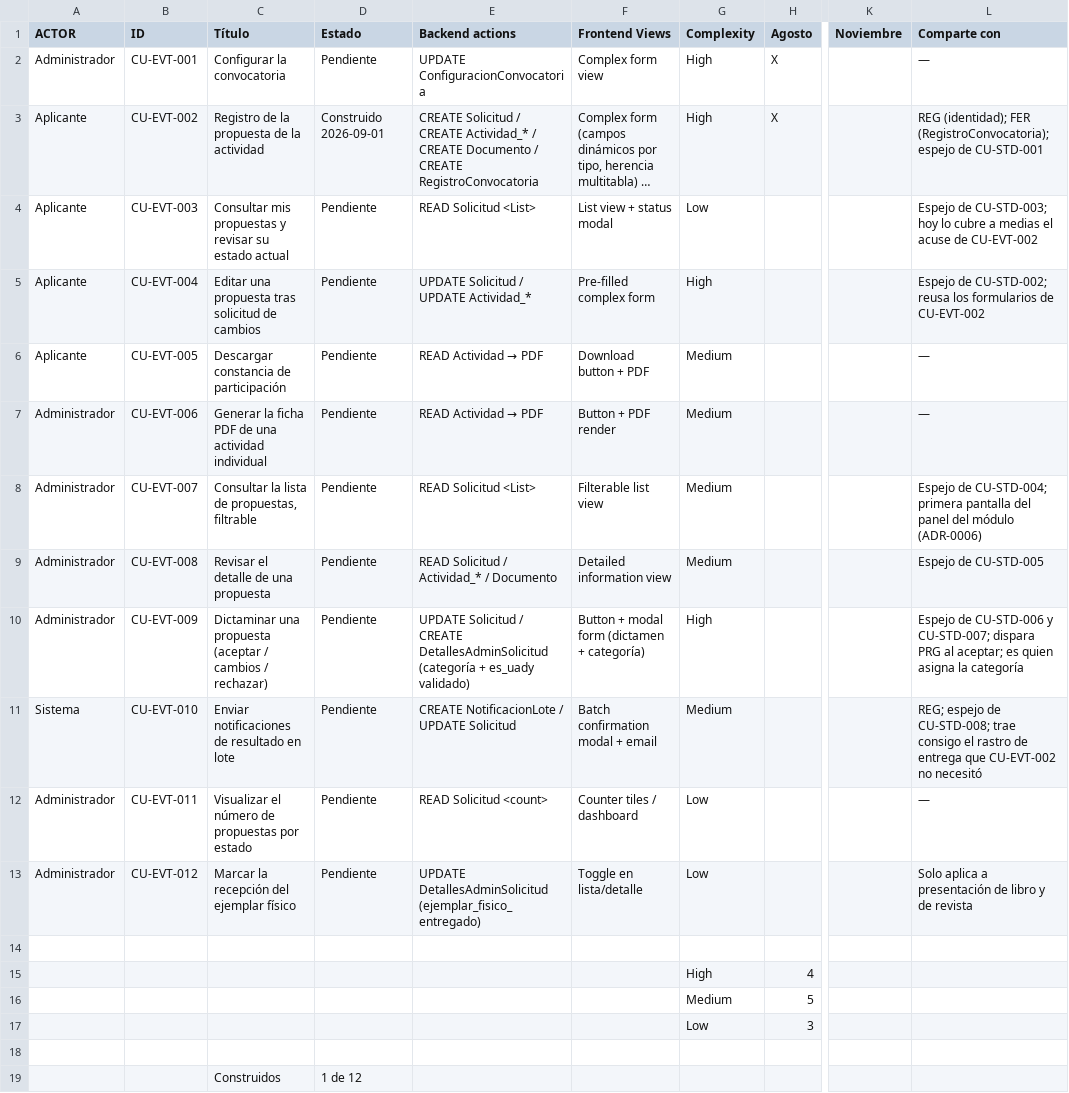
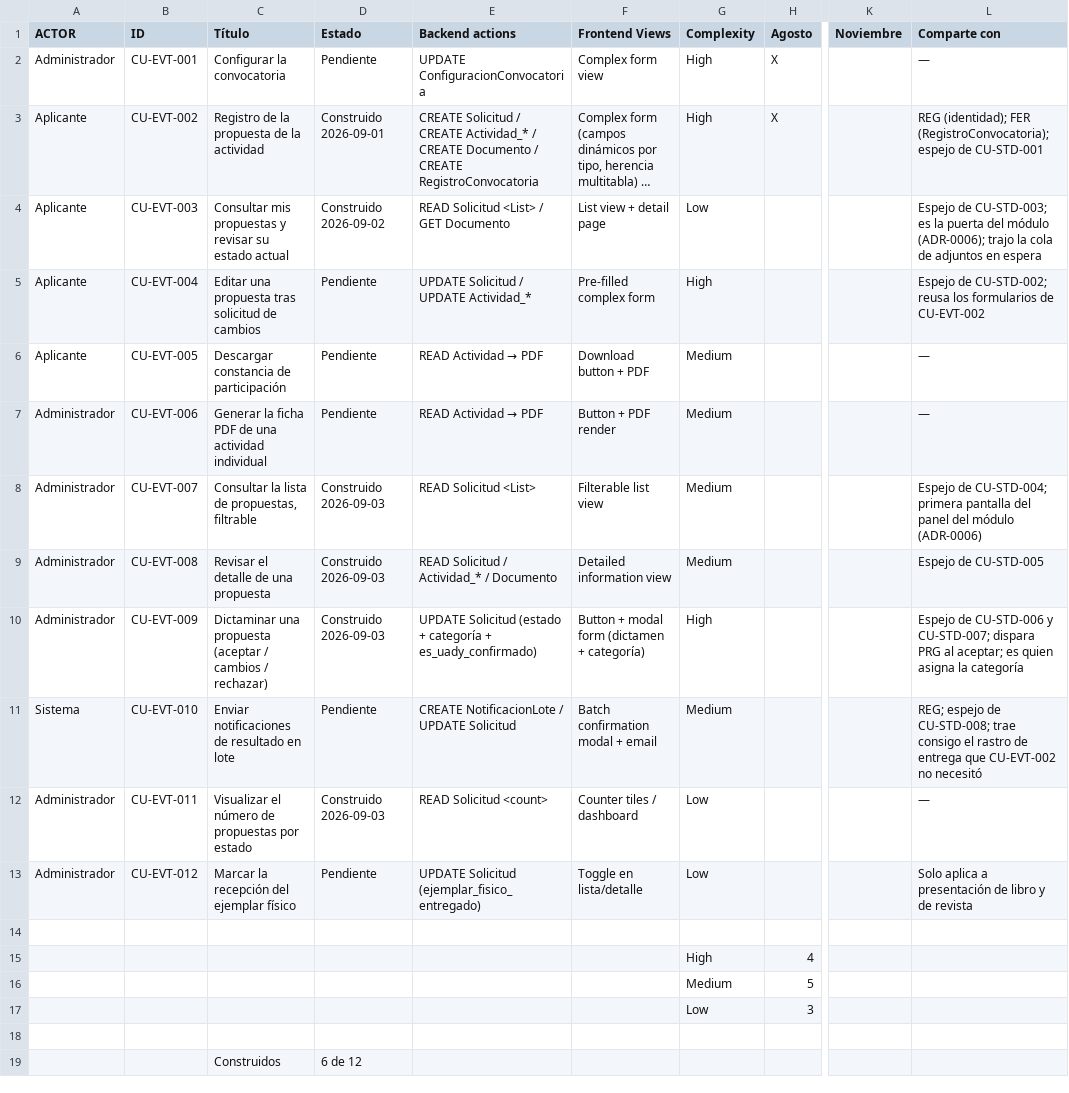
Before and after one commit to Proyectos-Vinculacion-FMAT/FILEYapp26, a CSV file: docs/requisitos/EVT/CU-EVT.csv, drawn as a sheet; only a part is shown, gaps mark what is left out; long unchanged cells end in …; the diff names each change by its address in the sheet, - before the commit and + after, or states it on an @@ line.

```diff
--- a/docs/requisitos/EVT/CU-EVT.csv
+++ b/docs/requisitos/EVT/CU-EVT.csv
-D4 (Estado): Pendiente
+D4 (Estado): Construido 2026-09-02
-E4 (Backend actions): READ Solicitud <List>
+E4 (Backend actions): READ Solicitud <List> / GET Documento
-F4 (Frontend Views): List view + status modal
+F4 (Frontend Views): List view + detail page
-L4 (Comparte con): …de CU-STD-003; hoy lo cubre a medias el acuse de CU-EVT-002
+L4 (Comparte con): …de CU-STD-003; es la puerta del módulo (ADR-0006); trajo la cola de adjuntos en espera
-D8:D10 (Estado): Pendiente
+D8:D10 (Estado): Construido 2026-09-03
-E10 (Backend actions): UPDATE Solicitud / CREATE DetallesAdminSolicitud (categoría + es_uady validado)
+E10 (Backend actions): UPDATE Solicitud (estado + categoría + es_uady_confirmado)
-D12 (Estado): Pendiente
+D12 (Estado): Construido 2026-09-03
-E13 (Backend actions): UPDATE DetallesAdminSolicitud (ejemplar_fisico_entregado)
+E13 (Backend actions): UPDATE Solicitud (ejemplar_fisico_entregado)
-D19 (Estado): 1 de 12
+D19 (Estado): 6 de 12
```
Also changed, not shown: 35 other files.
